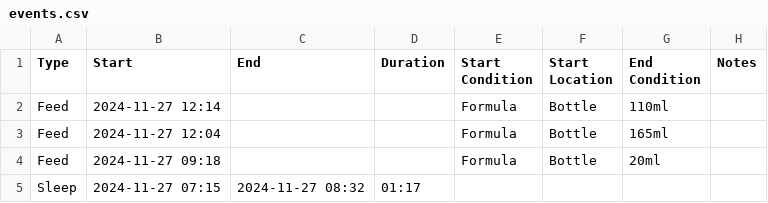
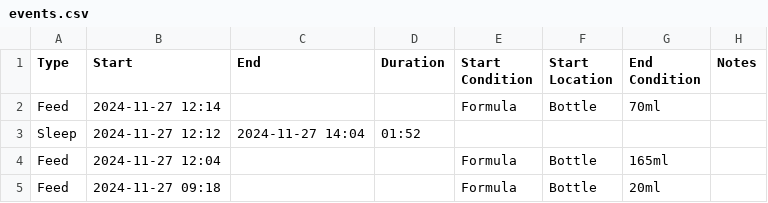
Before and after one commit to archiewood/baby-tracker, a CSV file: sources/huckleberry/events.csv, drawn as a sheet; only a part is shown; the shorter side is filled out with more unchanged rows.

Commit message:
Update CSV 2024-11-27 20:19:34

```diff
--- a/sources/huckleberry/events.csv
+++ b/sources/huckleberry/events.csv
@@ -1,3 +1,4 @@
 "Type","Start","End","Duration","Start Condition","Start Location","End Condition","Notes"
-"Feed","2024-11-27 12:14",,,"Formula","Bottle","110ml",
+"Feed","2024-11-27 12:14",,,"Formula","Bottle","70ml",
+"Sleep","2024-11-27 12:12","2024-11-27 14:04","01:52",,,,
 "Feed","2024-11-27 12:04",,,"Formula","Bottle","165ml",
```
